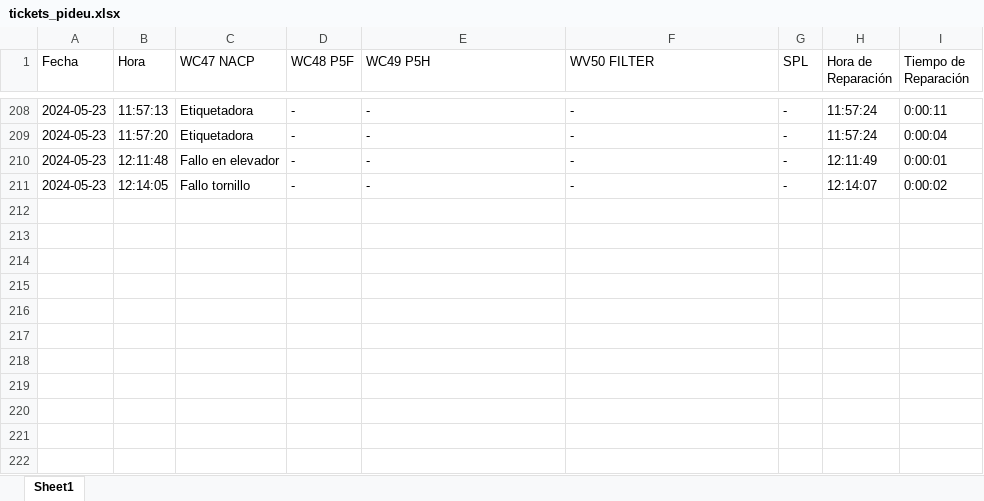
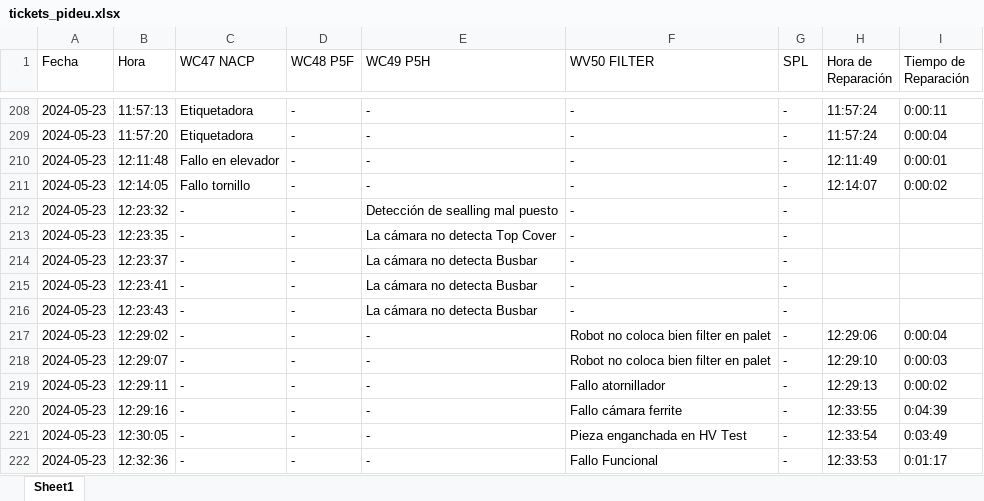
Before and after one commit to guillem-edo/ticket_management__launcher, an Excel workbook: beta_version/excel_files/tickets_pideu.xlsx, sheet Sheet1, drawn as a sheet; only a part is shown, gaps mark what is left out; values as stored, in another font and other column widths than the file's, no borders; the diff names each change by its address in the sheet, - before the commit and + after, or states it on an @@ line.

```diff
--- a/beta_version/excel_files/tickets_pideu.xlsx (sheet Sheet1)
+++ b/beta_version/excel_files/tickets_pideu.xlsx (sheet Sheet1)
+row 212: 2024-05-23 | 12:23:32 | - | - | Detección de sealling mal puesto | - | -
+row 213: 2024-05-23 | 12:23:35 | - | - | La cámara no detecta Top Cover | - | -
+row 214: 2024-05-23 | 12:23:37 | - | - | La cámara no detecta Busbar | - | -
+row 215: 2024-05-23 | 12:23:41 | - | - | La cámara no detecta Busbar | - | -
+row 216: 2024-05-23 | 12:23:43 | - | - | La cámara no detecta Busbar | - | -
+row 217: 2024-05-23 | 12:29:02 | - | - | - | Robot no coloca bien filter en palet | - | 12:29:06 | 0:00:04
+row 218: 2024-05-23 | 12:29:07 | - | - | - | Robot no coloca bien filter en palet | - | 12:29:10 | 0:00:03
+row 219: 2024-05-23 | 12:29:11 | - | - | - | Fallo atornillador | - | 12:29:13 | 0:00:02
+row 220: 2024-05-23 | 12:29:16 | - | - | - | Fallo cámara ferrite | - | 12:33:55 | 0:04:39
+row 221: 2024-05-23 | 12:30:05 | - | - | - | Pieza enganchada en HV Test | - | 12:33:54 | 0:03:49
+row 222: 2024-05-23 | 12:32:36 | - | - | - | Fallo Funcional | - | 12:33:53 | 0:01:17
```
Also changed, not shown: 3 other files.
